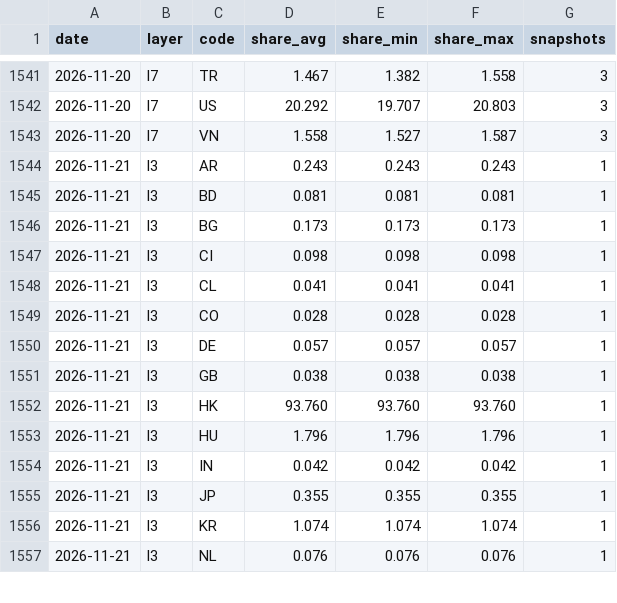
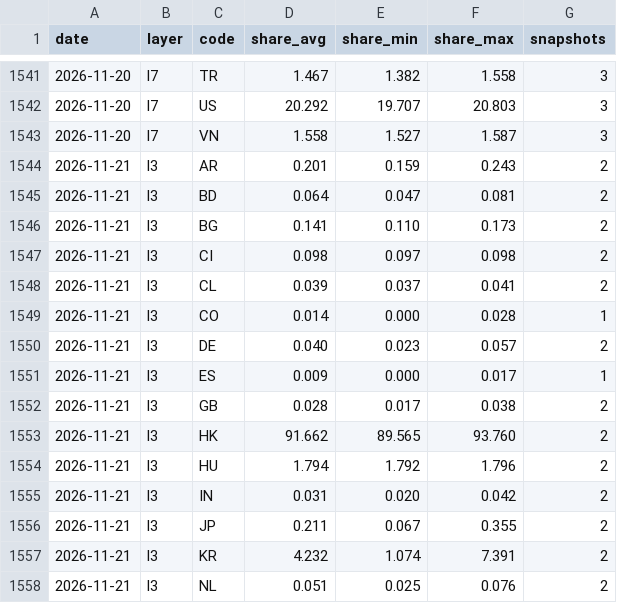
Before and after one commit to kiyo0630-cpu/compass-, a CSV file: attack-map/data/history/daily.csv, drawn as a sheet; only a part is shown, gaps mark what is left out; the diff covers the shown part only.

```diff
--- a/attack-map/data/history/daily.csv
+++ b/attack-map/data/history/daily.csv
@@ -1543,15 +1543,16 @@ date,layer,code,share_avg,share_min,share_max,snapshots
 2026-11-20,l7,VN,1.558,1.527,1.587,3
-2026-11-21,l3,AR,0.243,0.243,0.243,1
-2026-11-21,l3,BD,0.081,0.081,0.081,1
-2026-11-21,l3,BG,0.173,0.173,0.173,1
-2026-11-21,l3,CI,0.098,0.098,0.098,1
-2026-11-21,l3,CL,0.041,0.041,0.041,1
-2026-11-21,l3,CO,0.028,0.028,0.028,1
-2026-11-21,l3,DE,0.057,0.057,0.057,1
-2026-11-21,l3,GB,0.038,0.038,0.038,1
-2026-11-21,l3,HK,93.760,93.760,93.760,1
-2026-11-21,l3,HU,1.796,1.796,1.796,1
-2026-11-21,l3,IN,0.042,0.042,0.042,1
-2026-11-21,l3,JP,0.355,0.355,0.355,1
-2026-11-21,l3,KR,1.074,1.074,1.074,1
-2026-11-21,l3,NL,0.076,0.076,0.076,1
+2026-11-21,l3,AR,0.201,0.159,0.243,2
+2026-11-21,l3,BD,0.064,0.047,0.081,2
+2026-11-21,l3,BG,0.141,0.110,0.173,2
+2026-11-21,l3,CI,0.098,0.097,0.098,2
+2026-11-21,l3,CL,0.039,0.037,0.041,2
+2026-11-21,l3,CO,0.014,0.000,0.028,1
+2026-11-21,l3,DE,0.040,0.023,0.057,2
+2026-11-21,l3,ES,0.009,0.000,0.017,1
+2026-11-21,l3,GB,0.028,0.017,0.038,2
+2026-11-21,l3,HK,91.662,89.565,93.760,2
+2026-11-21,l3,HU,1.794,1.792,1.796,2
+2026-11-21,l3,IN,0.031,0.020,0.042,2
+2026-11-21,l3,JP,0.211,0.067,0.355,2
+2026-11-21,l3,KR,4.232,1.074,7.391,2
+2026-11-21,l3,NL,0.051,0.025,0.076,2
```
Also changed, not shown: 2 added rows and 76 edited cells elsewhere in this file, 4 other files.
